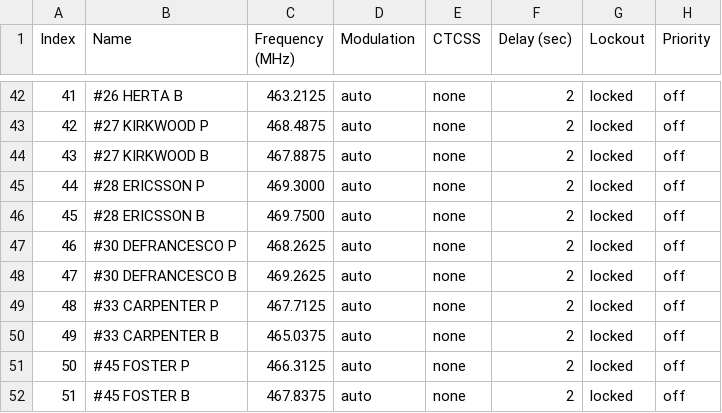
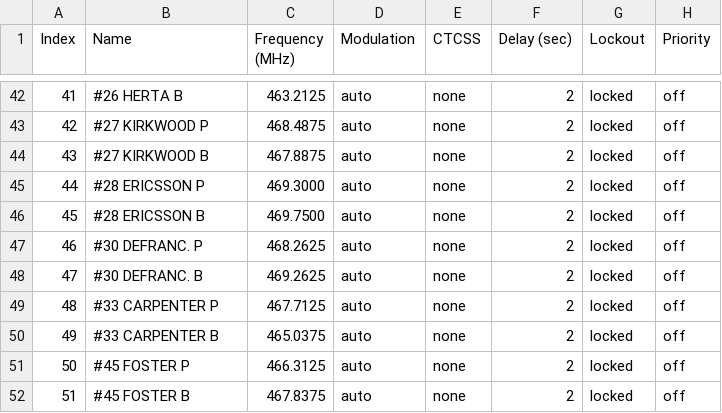
Before and after one commit to neherdata/indycar-bc125at, a CSV file: test-init.csv, drawn as a sheet; only a part is shown, gaps mark what is left out.

Commit message:
updating char len on chan 46

```diff
--- a/test-init.csv
+++ b/test-init.csv
@@ -46,4 +46,4 @@ Index,Name,Frequency (MHz),Modulation,CTCSS,Delay (sec),Lockout,Priority
 45,#28 ERICSSON B,469.7500,auto,none,2,locked,off
-46,#30 DEFRANCESCO P,468.2625,auto,none,2,locked,off
-47,#30 DEFRANCESCO B,469.2625,auto,none,2,locked,off
+46,#30 DEFRANC. P,468.2625,auto,none,2,locked,off
+47,#30 DEFRANC. B,469.2625,auto,none,2,locked,off
 48,#33 CARPENTER P,467.7125,auto,none,2,locked,off
```
